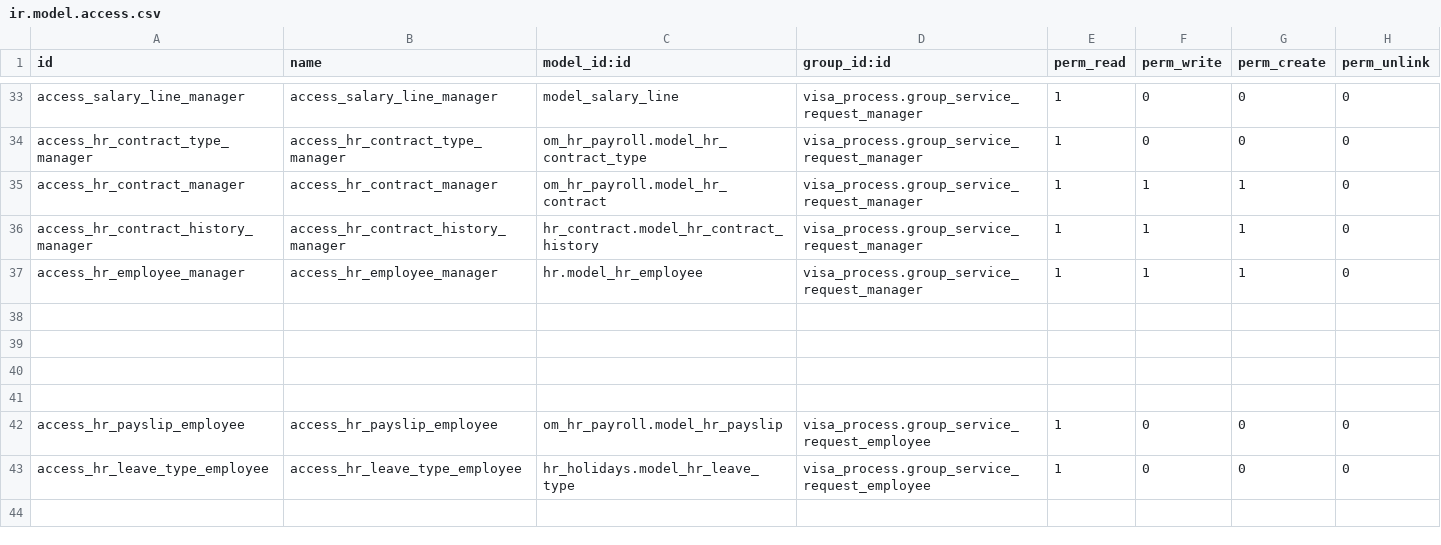
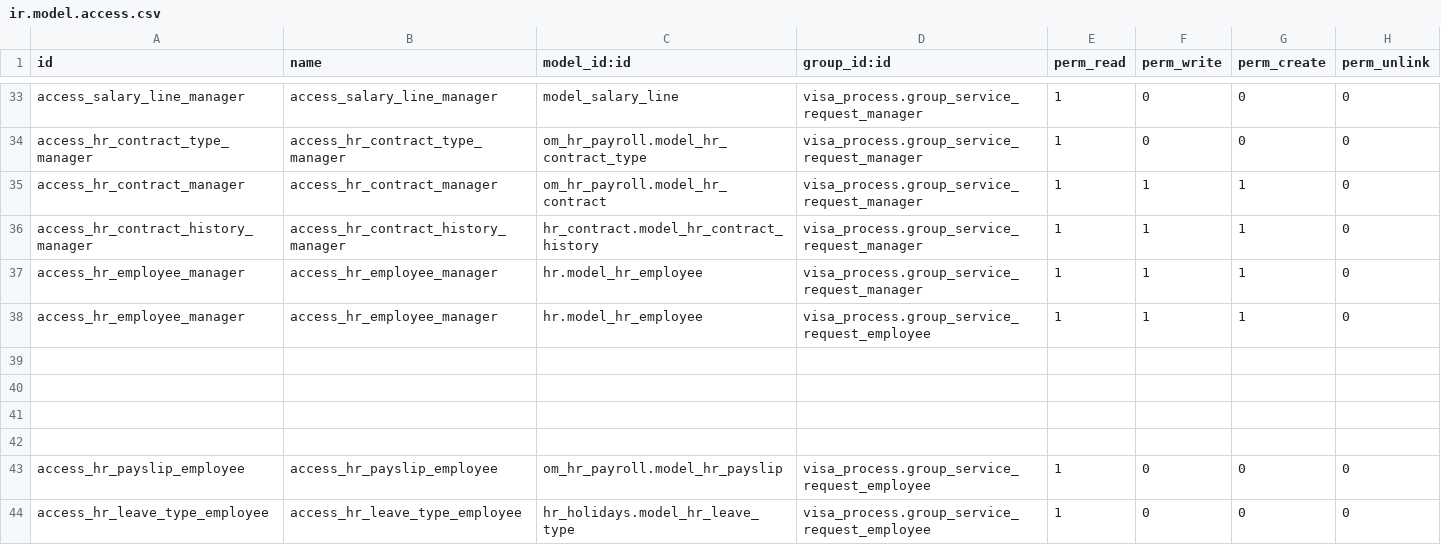
Before and after one commit to Deekshithhm27/aamalcom, a CSV file: aamalcom_payroll/security/ir.model.access.csv, drawn as a sheet; only a part is shown, gaps mark what is left out; the shorter side is filled out with more unchanged rows.

Commit message:
Permission to update Employee Records- Govt Employee groups

```diff
--- a/aamalcom_payroll/security/ir.model.access.csv
+++ b/aamalcom_payroll/security/ir.model.access.csv
@@ -37,2 +37,3 @@ access_hr_contract_history_manager,access_hr_contract_history_manager,hr_contrac
 access_hr_employee_manager,access_hr_employee_manager,hr.model_hr_employee,visa_process.group_service_request_manager,1,1,1,0
+access_hr_employee_manager,access_hr_employee_manager,hr.model_hr_employee,visa_process.group_service_request_employee,1,1,1,0
 
```
